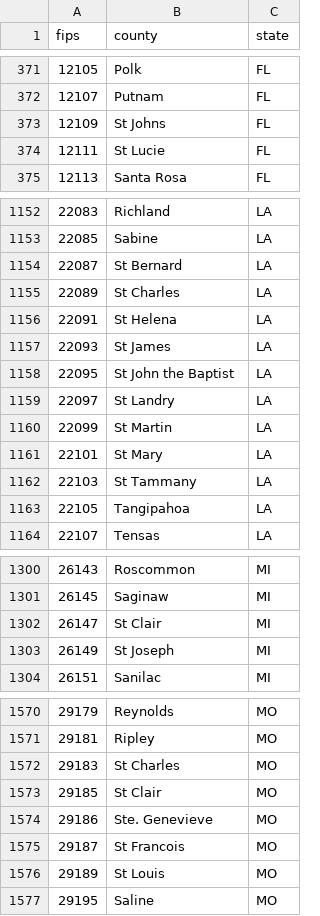
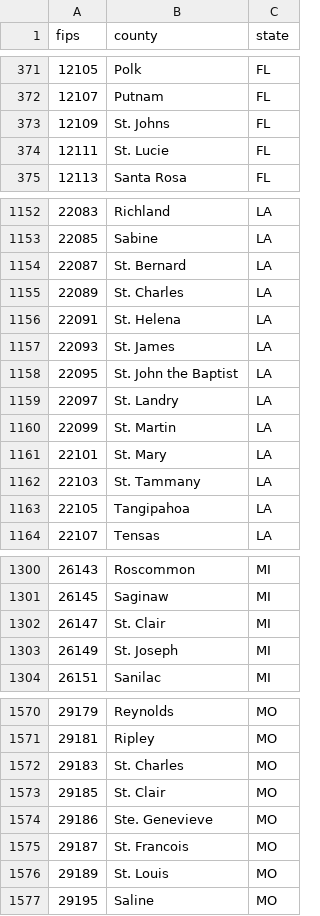
Before and after one commit to shayanfazeli/olivia, a CSV file: app/static/fips.csv, drawn as a sheet; only a part is shown, gaps mark what is left out; the diff covers the shown part only.

```diff
--- a/app/static/fips.csv
+++ b/app/static/fips.csv
@@ -372,4 +372,4 @@
 12107,Putnam,FL
-12109,St Johns,FL
-12111,St Lucie,FL
+12109,St. Johns,FL
+12111,St. Lucie,FL
 12113,Santa Rosa,FL
@@ -1153,11 +1153,11 @@
 22085,Sabine,LA
-22087,St Bernard,LA
-22089,St Charles,LA
-22091,St Helena,LA
-22093,St James,LA
-22095,St John the Baptist,LA
-22097,St Landry,LA
-22099,St Martin,LA
-22101,St Mary,LA
-22103,St Tammany,LA
+22087,St. Bernard,LA
+22089,St. Charles,LA
+22091,St. Helena,LA
+22093,St. James,LA
+22095,St. John the Baptist,LA
+22097,St. Landry,LA
+22099,St. Martin,LA
+22101,St. Mary,LA
+22103,St. Tammany,LA
 22105,Tangipahoa,LA
@@ -1301,4 +1301,4 @@
 26145,Saginaw,MI
-26147,St Clair,MI
-26149,St Joseph,MI
+26147,St. Clair,MI
+26149,St. Joseph,MI
 26151,Sanilac,MI
@@ -1571,7 +1571,7 @@
 29181,Ripley,MO
-29183,St Charles,MO
-29185,St Clair,MO
+29183,St. Charles,MO
+29185,St. Clair,MO
 29186,Ste. Genevieve,MO
-29187,St Francois,MO
-29189,St Louis,MO
+29187,St. Francois,MO
+29189,St. Louis,MO
 29195,Saline,MO
```
Also changed, not shown: 9 edited cells elsewhere in this file, 4 other files.
